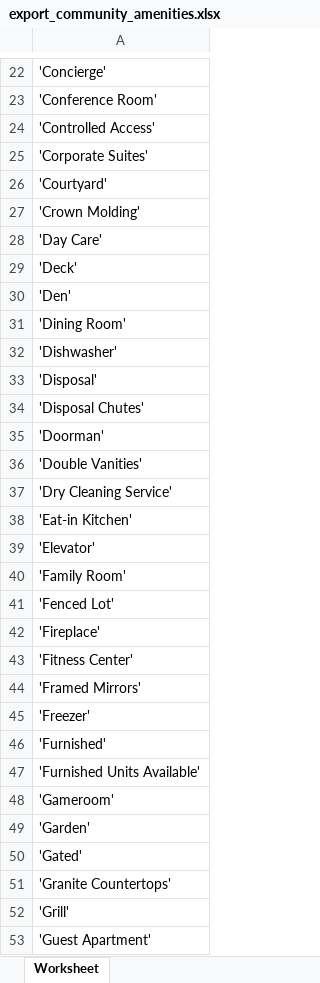
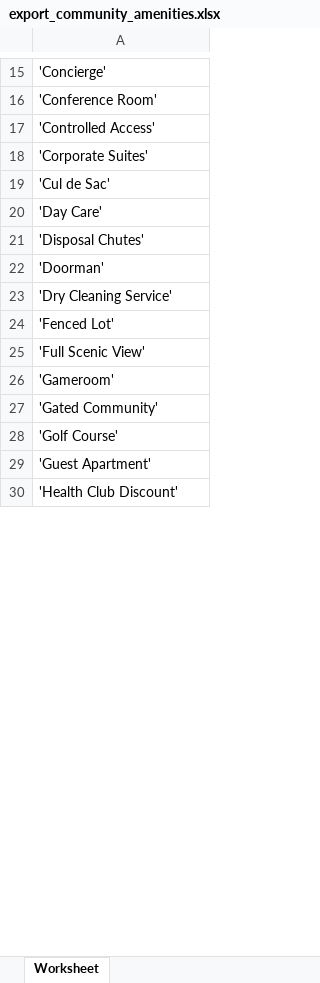
Before and after one commit to tempdinc/doodle-parsing, an Excel workbook: src/export_community_amenities.xlsx, sheet Worksheet, drawn as a sheet; only a part is shown, gaps mark what is left out; the shorter side is filled out with more unchanged rows; values as stored, in another font and other column widths than the file's, no borders; removed rows and columns are numbered as before the commit, all else as after; the diff covers the shown part only; the diff names each change by its address in the sheet, - before the commit and + after, or states it on an @@ line.

```diff
--- a/src/export_community_amenities.xlsx (sheet Worksheet)
+++ b/src/export_community_amenities.xlsx (sheet Worksheet)
-A19: 'Courtyard'
+A19: 'Cul de Sac'
-row 27: 'Crown Molding'
-row 29: 'Deck'
-row 30: 'Den'
-row 31: 'Dining Room'
-row 32: 'Dishwasher'
-row 33: 'Disposal'
-row 36: 'Double Vanities'
-row 38: 'Eat-in Kitchen'
-row 39: 'Elevator'
-row 40: 'Family Room'
-A25: 'Fireplace'
+A25: 'Full Scenic View'
-row 43: 'Fitness Center'
-row 44: 'Framed Mirrors'
-row 45: 'Freezer'
-row 46: 'Furnished'
-row 47: 'Furnished Units Available'
-A27: 'Garden'
+A27: 'Gated Community'
-A28: 'Gated'
+A28: 'Golf Course'
-row 51: 'Granite Countertops'
-row 52: 'Grill'
```
Also changed, not shown: 3 added rows, 51 removed rows and 10 edited cells elsewhere in this sheet, src/export_apartment_amenities.xlsx, 11 other files.
